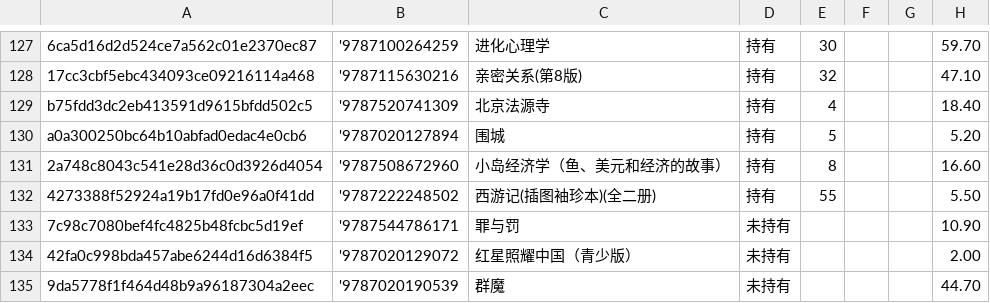
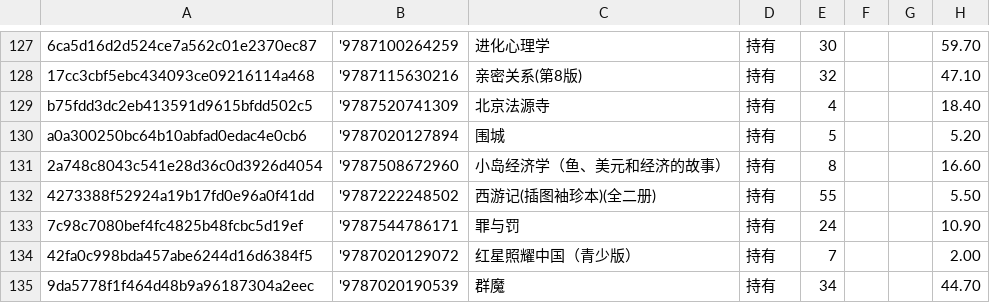
Before and after one commit to lipingxu/dzy_inventory, a CSV file: inventory_auto.csv, drawn as a sheet; only a part is shown, gaps mark what is left out; the diff names each change by its address in the sheet, - before the commit and + after, or states it on an @@ line.

```diff
--- a/inventory_auto.csv
+++ b/inventory_auto.csv
-D133:D135: 未持有
+D133:D135: 持有
-E133: (empty)
+E133: 24
-E134: (empty)
+E134: 7
-E135: (empty)
+E135: 34
```
Also changed, not shown: 2 other files.
